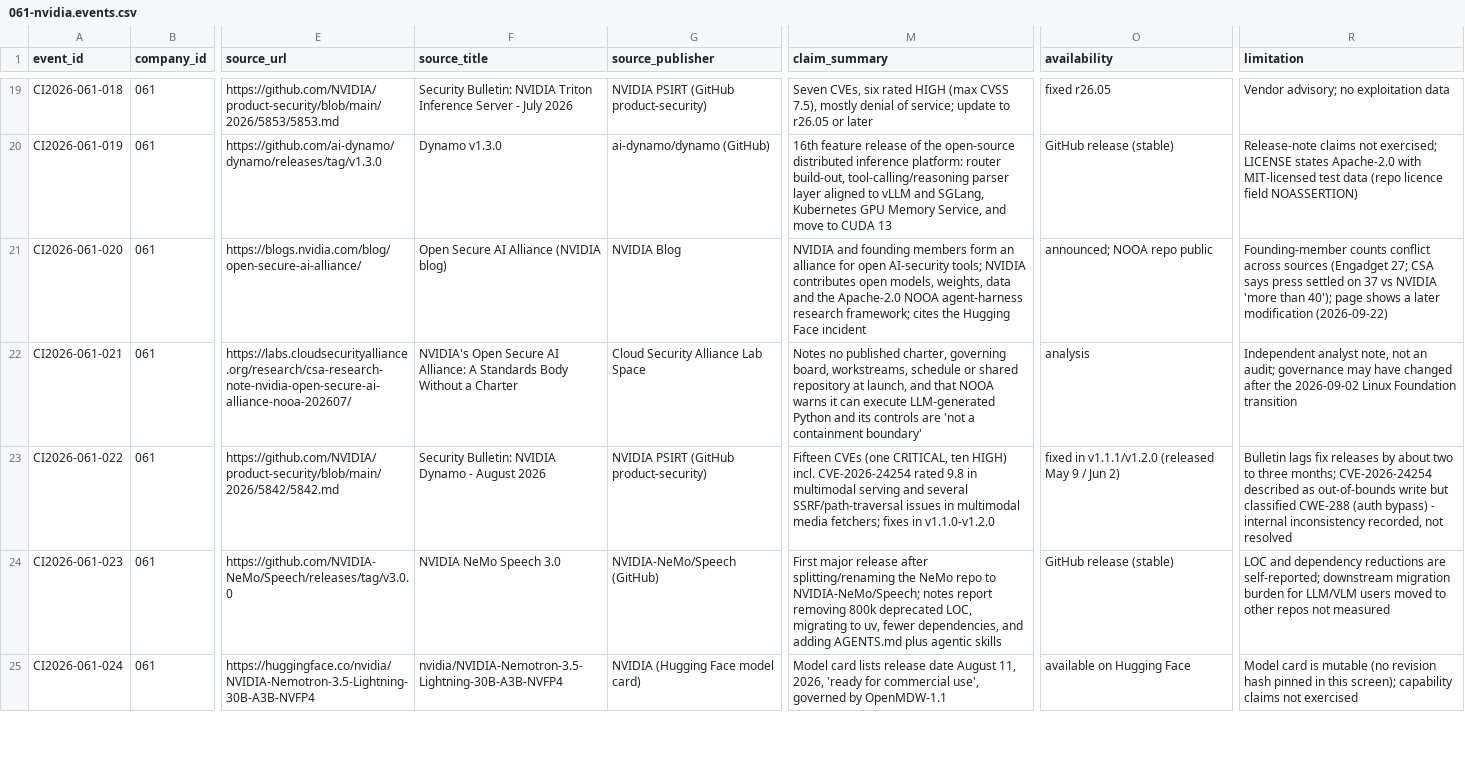
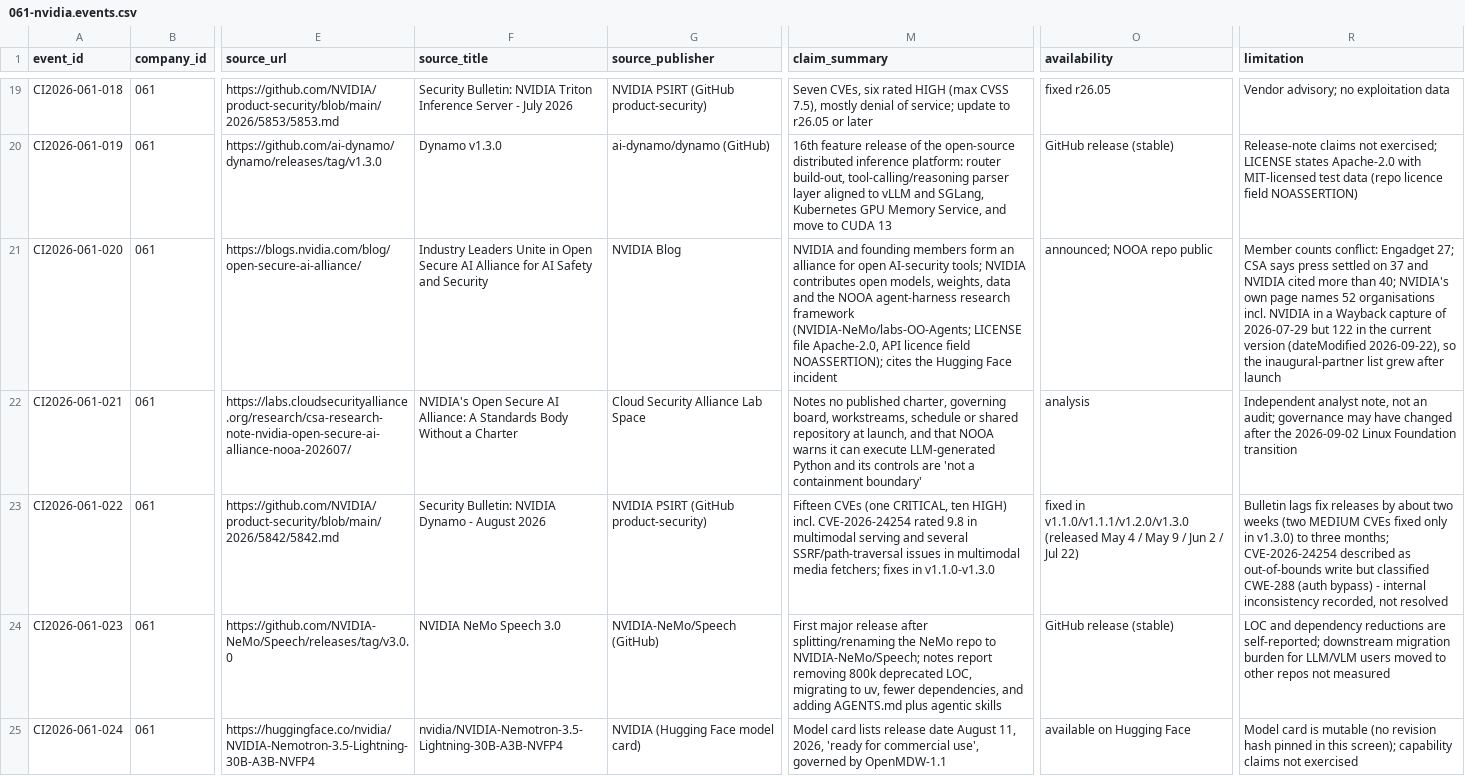
Before and after one commit to MSKazemi/github-trending-1000-study, a CSV file: research/company-intelligence/2026-04-12_2026-10-12/061-nvidia.events.csv, drawn as a sheet; only a part is shown, gaps mark what is left out; the diff covers the shown part only; the diff names each change by its address in the sheet, - before the commit and + after, or states it on an @@ line.

Commit message:
research(061): independent source spot-check corrections (#129)
Re-checked all 38 ledger rows against raw PSIRT Markdown, the NVD API,
the GitHub API and the cited web pages: 34 confirmed (one lower
assurance), 4 corrected, 0 unverifiable, 0 wrong.

Corrections: 005 CVE count (5, not 4); 020 source title and alliance
member counts (52 named at launch capture, 122 now); 022 Dynamo fix
range extends to v1.3.0; 031 Rubin compute-capability wording and RTX
Spark scope. Limitation notes added to 002, 006 and 027.

```diff
--- a/research/company-intelligence/2026-04-12_2026-10-12/061-nvidia.events.csv
+++ b/research/company-intelligence/2026-04-12_2026-10-12/061-nvidia.events.csv
-F21 (source_title): Open Secure AI Alliance (NVIDIA blog)
+F21 (source_title): Industry Leaders Unite in Open Secure AI Alliance for AI Safety and Security
-M21 (claim_summary): …and the Apache-2.0 NOOA agent-harness research framework; cites the…
+M21 (claim_summary): …and the NOOA agent-harness research framework (NVIDIA-NeMo/labs-OO-Agents; LICENSE file Apache-2.0, API licence field NOASSERTION); cites the…
-R21 (limitation): Founding-member counts conflict across sources (Engadget 27; CSA says press settled on 37 vs NVIDIA 'more than 40'); page shows a later modification (2026-09-22)
+R21 (limitation): Member counts conflict: Engadget 27; CSA says press settled on 37 and NVIDIA cited more than 40; NVIDIA's own page names 52 organisations incl. NVIDIA in a Wayback capture of 2026-07-29 but 122 in the current version (dateModified 2026-09-22), so the inaugural-partner list grew after launch
-M23 (claim_summary): …fixes in v1.1.0-v1.2.0
+M23 (claim_summary): …fixes in v1.1.0-v1.3.0
-O23 (availability): fixed in v1.1.1/v1.2.0 (released May 9 / Jun 2)
+O23 (availability): fixed in v1.1.0/v1.1.1/v1.2.0/v1.3.0 (released May 4 / May 9 / Jun 2 / Jul 22)
-R23 (limitation): …about two to three…
+R23 (limitation): …about two weeks (two MEDIUM CVEs fixed only in v1.3.0) to three…
```
Also changed, not shown: 7 edited cells elsewhere in this file, 2 other files.
